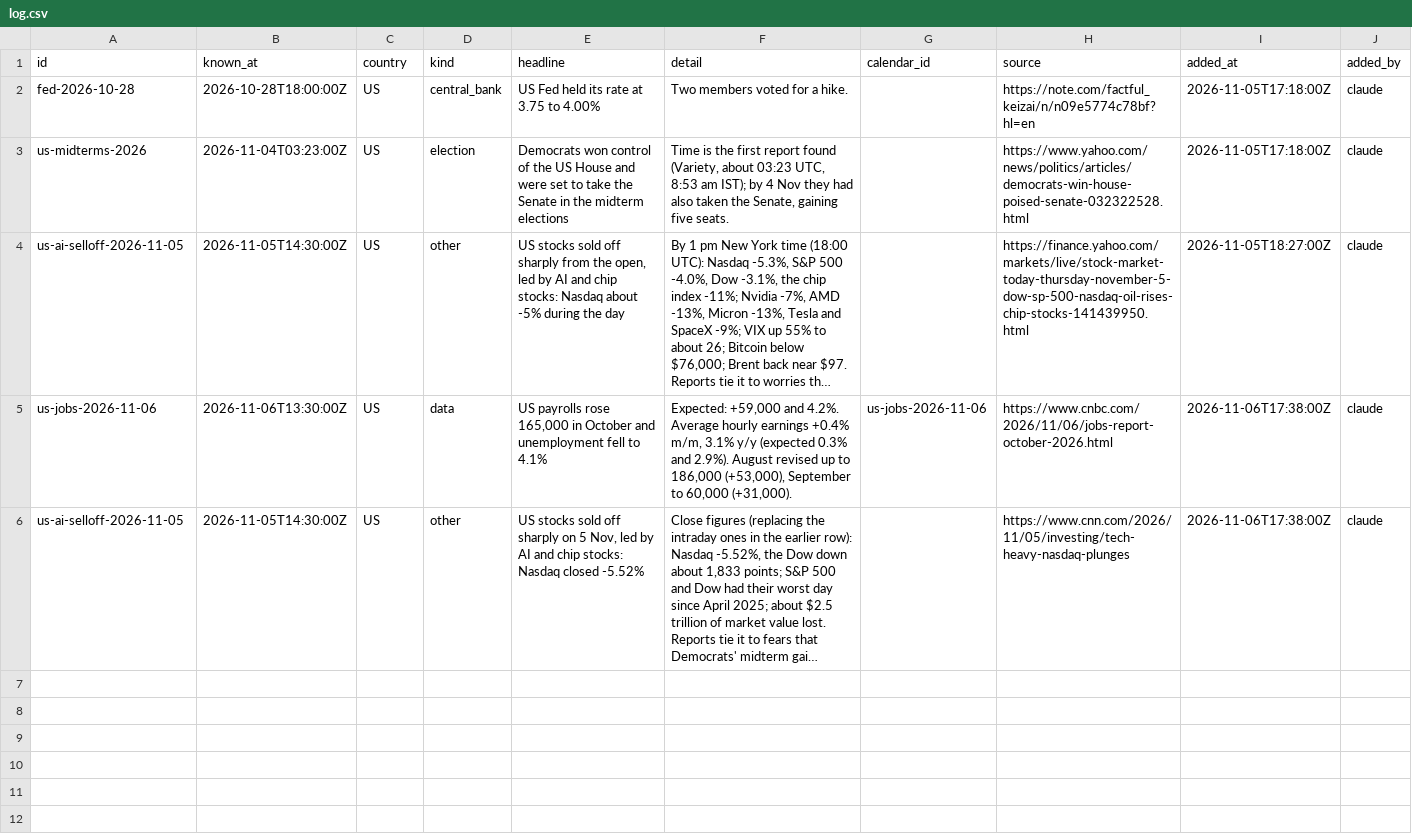
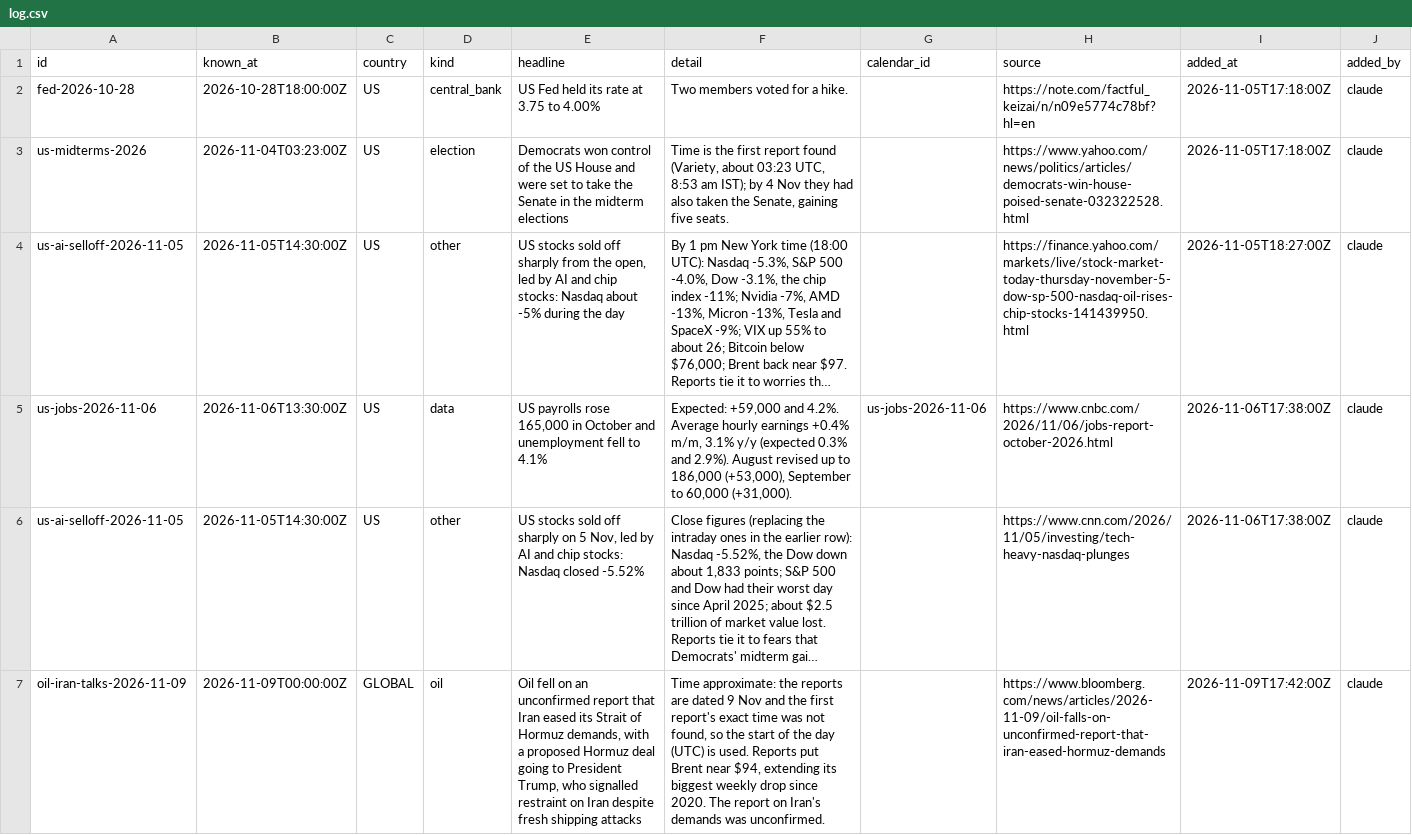
Before and after one commit to viruop/paper-arena, a CSV file: data/events/log.csv, drawn as a sheet; long unchanged cells end in …; the diff names each change by its address in the sheet, - before the commit and + after, or states it on an @@ line.

Commit message:
Events

```diff
--- a/data/events/log.csv
+++ b/data/events/log.csv
+row 7: oil-iran-talks-2026-11-09 | 2026-11-09T00:00:00Z | GLOBAL | oil | Oil fell on an unconfirmed report that Iran eased its Strait of Hormuz demands, with a proposed Hormuz deal going to President Trump, who signalled restraint on Iran despite fresh shipping attacks | Time approximate: the reports are dated 9 Nov and the first report's exact time was not found, so the start of the day (UTC) is used. Reports put Brent near $94, extending its biggest weekly drop since 2020. The report on Iran's demands was unconfirmed. |  | https://www.bloomberg.com/news/articles/2026-11-09/oil-falls-on-unconfirmed-report-that-iran-eased-hormuz-demands | 2026-11-09T17:42:00Z | claude
```
Also changed, not shown: data/events/calendar.csv.
